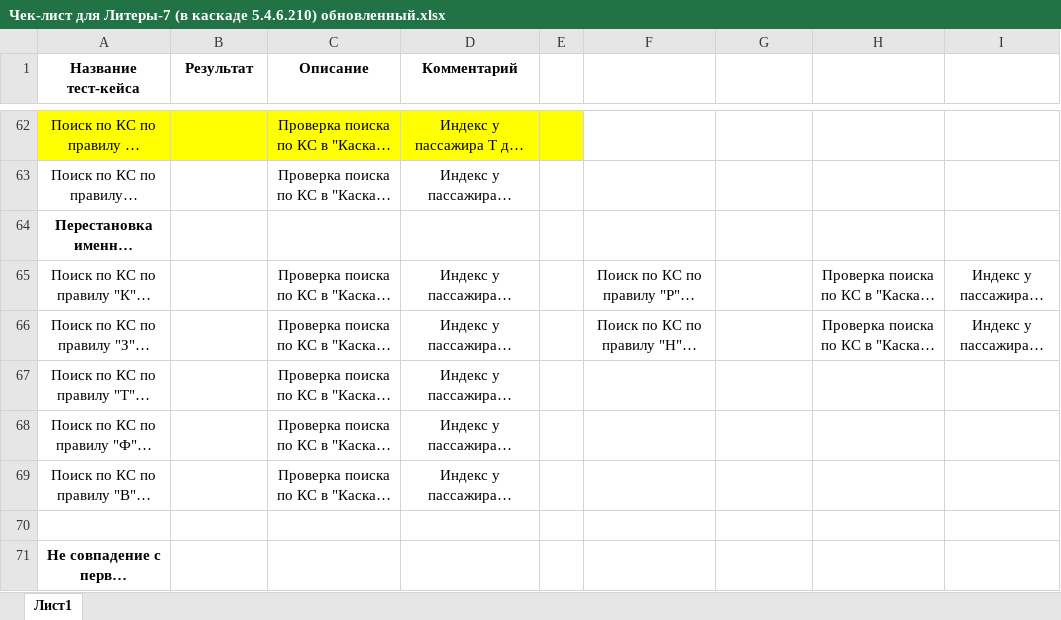
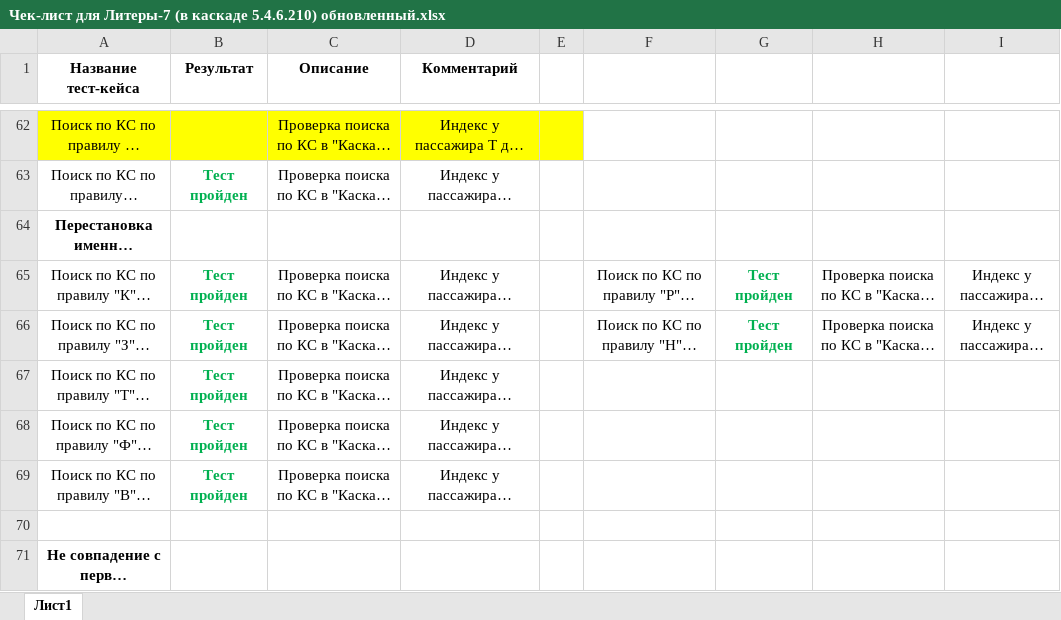
Before and after one commit to larry852-666/test-caselitera7, an Excel workbook: Чек-лист для Литеры-7 (в каскаде 5.4.6.210) обновленный.xlsx, sheet Лист1, drawn as a sheet; only a part is shown, gaps mark what is left out; long unchanged cells end in …; values as stored, in another font and other column widths than the file's, no borders; the diff covers the shown part only; the diff names each change by its address in the sheet, - before the commit and + after, or states it on an @@ line.

```diff
--- a/Чек-лист для Литеры-7 (в каскаде 5.4.6.210) обновленный.xlsx (sheet Лист1)
+++ b/Чек-лист для Литеры-7 (в каскаде 5.4.6.210) обновленный.xlsx (sheet Лист1)
-B63 (Результат): (empty)
+B63 (Результат): Тест пройден
-B65:B69 (Результат): (empty)
+B65:B69 (Результат): Тест пройден
-G65:G66: (empty)
+G65:G66: Тест пройден
```
Also changed, not shown: 1 added row, 1 removed row, 59 edited cells and cell formats elsewhere in this sheet.
